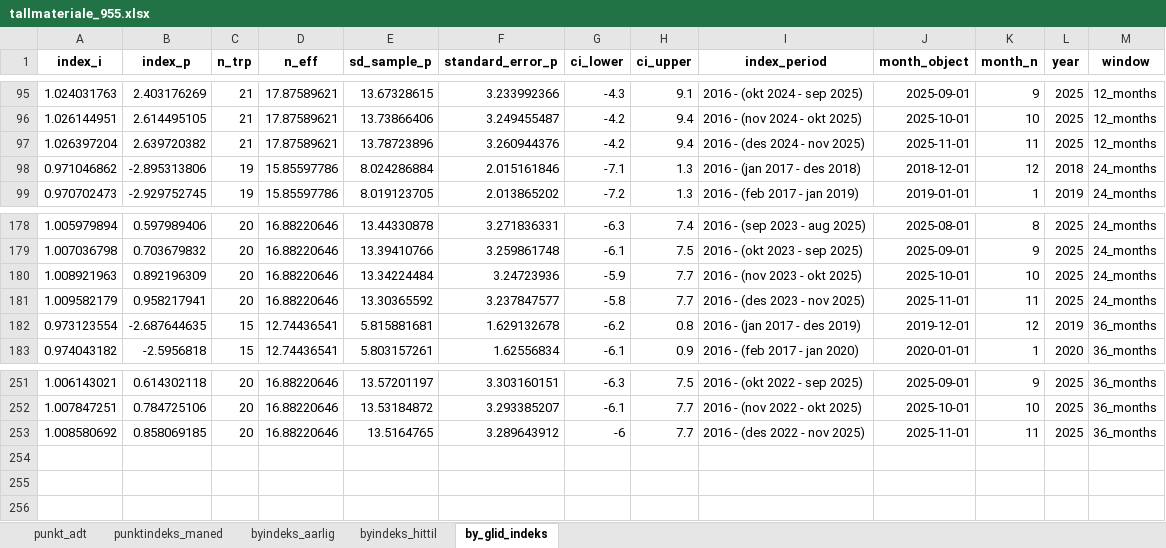
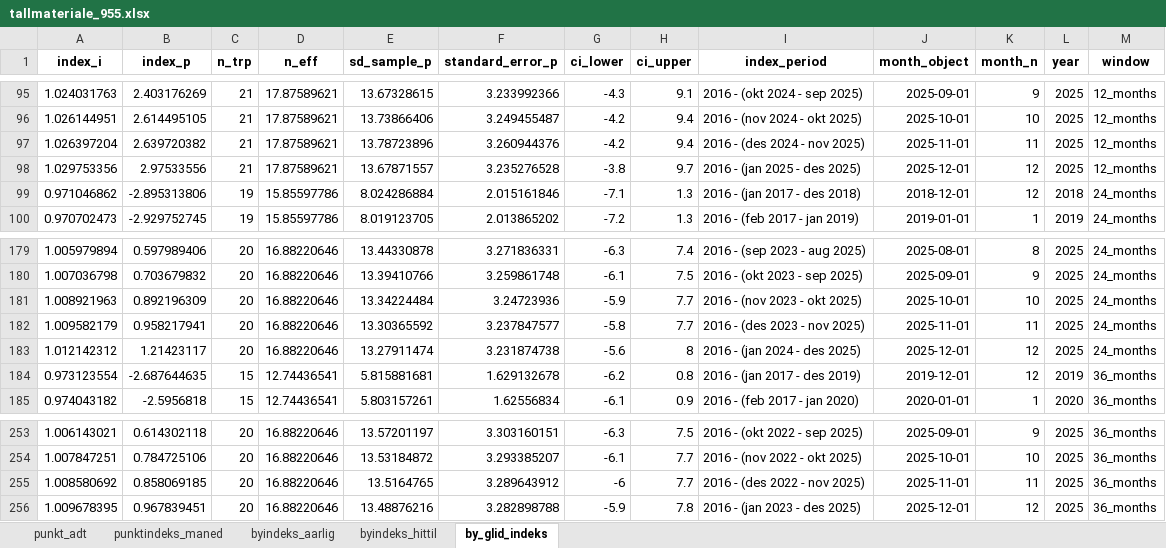
Before and after one commit to snohan/byindeks, an Excel workbook: data_indexpoints_tidy/tallmateriale_955.xlsx, sheet by_glid_indeks, drawn as a sheet; only a part is shown, gaps mark what is left out; values as stored, in another font and other column widths than the file's, no borders; the diff names each change by its address in the sheet, - before the commit and + after, or states it on an @@ line.

```diff
--- a/data_indexpoints_tidy/tallmateriale_955.xlsx (sheet by_glid_indeks)
+++ b/data_indexpoints_tidy/tallmateriale_955.xlsx (sheet by_glid_indeks)
+row 98: 1.029753356 | 2.97533556 | 21 | 17.87589621 | 13.67871557 | 3.235276528 | -3.8 | 9.7 | 2016 - (jan 2025 - des 2025) | 2025-12-01 | 12 | 2025 | 12_months
+row 183: 1.012142312 | 1.21423117 | 20 | 16.88220646 | 13.27911474 | 3.231874738 | -5.6 | 8 | 2016 - (jan 2024 - des 2025) | 2025-12-01 | 12 | 2025 | 24_months
+row 256: 1.009678395 | 0.967839451 | 20 | 16.88220646 | 13.48876216 | 3.282898788 | -5.9 | 7.8 | 2016 - (jan 2023 - des 2025) | 2025-12-01 | 12 | 2025 | 36_months
```
Also changed, not shown: sheet punktindeks_maned, sheet byindeks_hittil, sheet punkt_adt, sheet byindeks_aarlig, data_indexpoints_tidy/tallmateriale_19955.xlsx, data_indexpoints_tidy/tallmateriale_20952.xlsx, 9 other files.
